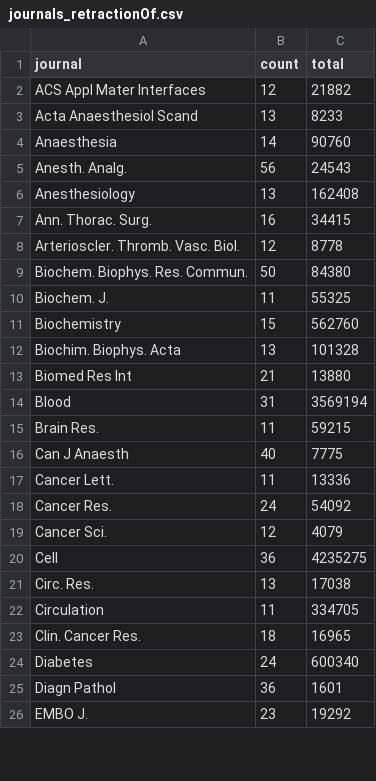
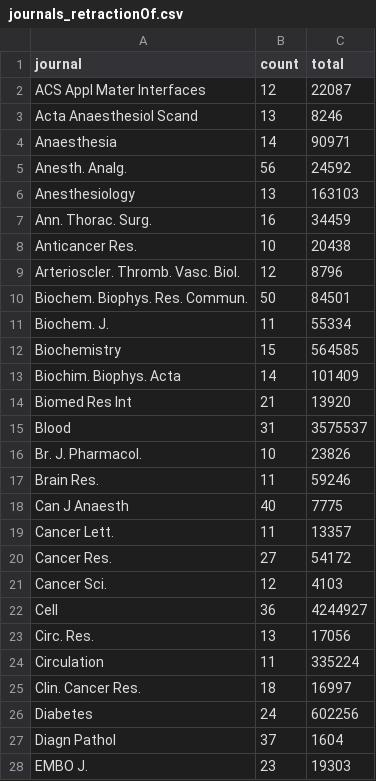
Before and after one commit to neilfws/PubMed, a CSV file: retractions/data/journals_retractionOf.csv, drawn as a sheet; only a part is shown; the diff covers the shown part only.

Commit message:
generated latest PubMed retraction data and report

```diff
--- a/retractions/data/journals_retractionOf.csv
+++ b/retractions/data/journals_retractionOf.csv
@@ -1,26 +1,28 @@
 journal,count,total
-ACS Appl Mater Interfaces,12,21882
-Acta Anaesthesiol Scand,13,8233
-Anaesthesia,14,90760
-Anesth. Analg.,56,24543
-Anesthesiology,13,162408
-Ann. Thorac. Surg.,16,34415
-Arterioscler. Thromb. Vasc. Biol.,12,8778
-Biochem. Biophys. Res. Commun.,50,84380
-Biochem. J.,11,55325
-Biochemistry,15,562760
-Biochim. Biophys. Acta,13,101328
-Biomed Res Int,21,13880
-Blood,31,3569194
-Brain Res.,11,59215
+ACS Appl Mater Interfaces,12,22087
+Acta Anaesthesiol Scand,13,8246
+Anaesthesia,14,90971
+Anesth. Analg.,56,24592
+Anesthesiology,13,163103
+Ann. Thorac. Surg.,16,34459
+Anticancer Res.,10,20438
+Arterioscler. Thromb. Vasc. Biol.,12,8796
+Biochem. Biophys. Res. Commun.,50,84501
+Biochem. J.,11,55334
+Biochemistry,15,564585
+Biochim. Biophys. Acta,14,101409
+Biomed Res Int,21,13920
+Blood,31,3575537
+Br. J. Pharmacol.,10,23826
+Brain Res.,11,59246
 Can J Anaesth,40,7775
-Cancer Lett.,11,13336
-Cancer Res.,24,54092
-Cancer Sci.,12,4079
-Cell,36,4235275
-Circ. Res.,13,17038
-Circulation,11,334705
-Clin. Cancer Res.,18,16965
-Diabetes,24,600340
-Diagn Pathol,36,1601
-EMBO J.,23,19292
+Cancer Lett.,11,13357
+Cancer Res.,27,54172
+Cancer Sci.,12,4103
+Cell,36,4244927
+Circ. Res.,13,17056
+Circulation,11,335224
+Clin. Cancer Res.,18,16997
+Diabetes,24,602256
+Diagn Pathol,37,1604
+EMBO J.,23,19303
```
Also changed, not shown: 1 added row and 68 edited cells elsewhere in this file, retractions/data/journals_retracted.csv, retractions/data/years.csv, 2 other files.
